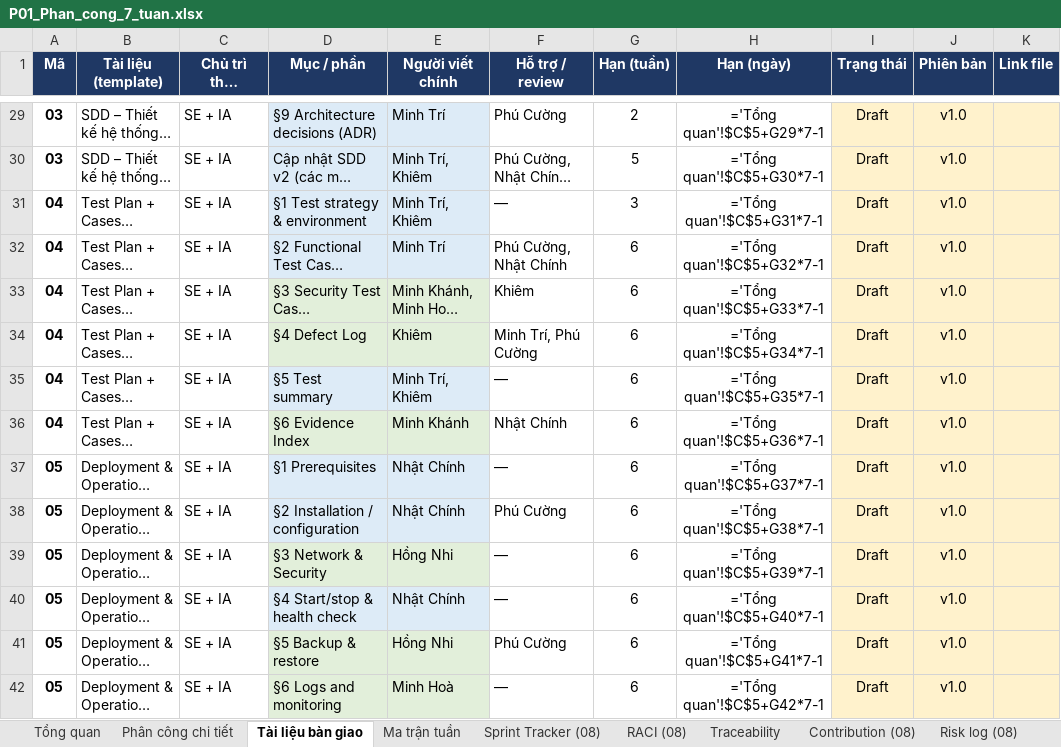
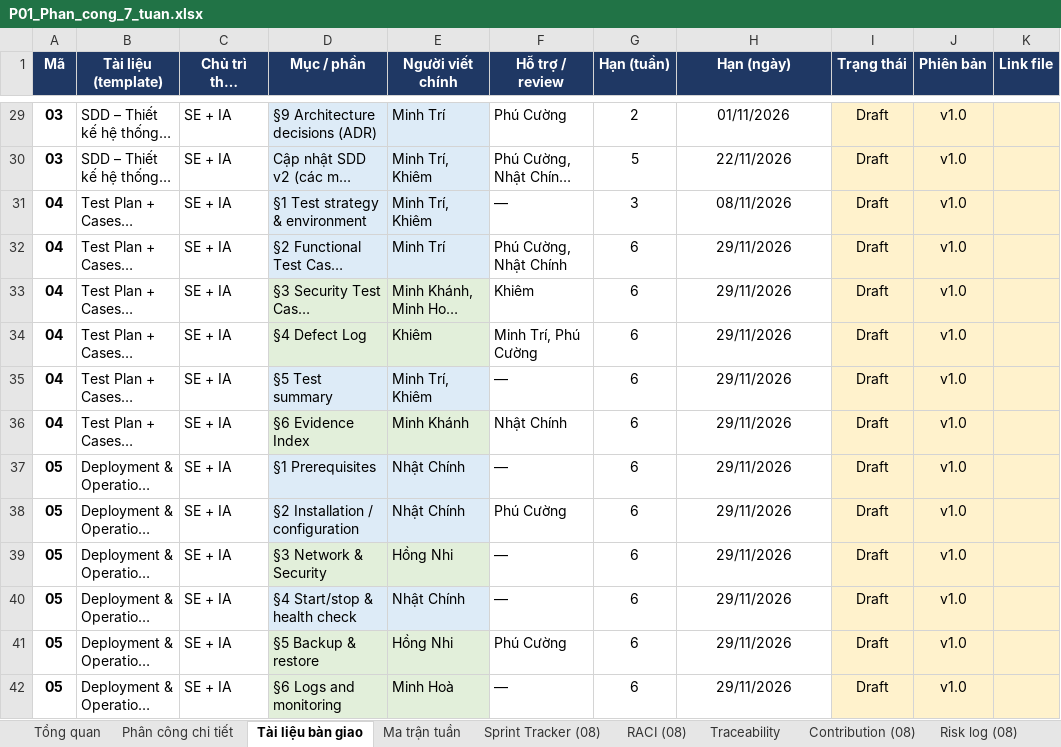
Before and after one commit to Tam3332/P01-IT-Helpdesk, an Excel workbook: docs/P01_Phan_cong_7_tuan.xlsx, sheet Tài liệu bàn giao, drawn as a sheet; only a part is shown, gaps mark what is left out; long unchanged cells end in …; values as stored, in another font and other column widths than the file's, no borders; formulas without a stored value are shown as written; conditional formats not drawn; the diff covers the shown part only; the diff names each change by its address in the sheet, - before the commit and + after, or states it on an @@ line.

```diff
--- a/docs/P01_Phan_cong_7_tuan.xlsx (sheet Tài liệu bàn giao)
+++ b/docs/P01_Phan_cong_7_tuan.xlsx (sheet Tài liệu bàn giao)
-H29 (Hạn (ngày)): ='Tổng quan'!$C$5+G29*7-1
+H29 (Hạn (ngày)): 01/11/2026
-H30 (Hạn (ngày)): ='Tổng quan'!$C$5+G30*7-1
+H30 (Hạn (ngày)): 22/11/2026
-H31 (Hạn (ngày)): ='Tổng quan'!$C$5+G31*7-1
+H31 (Hạn (ngày)): 08/11/2026
-H32 (Hạn (ngày)): ='Tổng quan'!$C$5+G32*7-1
+H32 (Hạn (ngày)): 29/11/2026
-H33 (Hạn (ngày)): ='Tổng quan'!$C$5+G33*7-1
+H33 (Hạn (ngày)): 29/11/2026
-H34 (Hạn (ngày)): ='Tổng quan'!$C$5+G34*7-1
+H34 (Hạn (ngày)): 29/11/2026
-H35 (Hạn (ngày)): ='Tổng quan'!$C$5+G35*7-1
+H35 (Hạn (ngày)): 29/11/2026
-H36 (Hạn (ngày)): ='Tổng quan'!$C$5+G36*7-1
+H36 (Hạn (ngày)): 29/11/2026
-H37 (Hạn (ngày)): ='Tổng quan'!$C$5+G37*7-1
+H37 (Hạn (ngày)): 29/11/2026
-H38 (Hạn (ngày)): ='Tổng quan'!$C$5+G38*7-1
+H38 (Hạn (ngày)): 29/11/2026
-H39 (Hạn (ngày)): ='Tổng quan'!$C$5+G39*7-1
+H39 (Hạn (ngày)): 29/11/2026
-H40 (Hạn (ngày)): ='Tổng quan'!$C$5+G40*7-1
+H40 (Hạn (ngày)): 29/11/2026
-H41 (Hạn (ngày)): ='Tổng quan'!$C$5+G41*7-1
+H41 (Hạn (ngày)): 29/11/2026
-H42 (Hạn (ngày)): ='Tổng quan'!$C$5+G42*7-1
+H42 (Hạn (ngày)): 29/11/2026
```
Also changed, not shown: 56 edited cells elsewhere in this sheet, sheet Phân công chi tiết, sheet Tiến độ, sheet Risk log (08), sheet RACI (08), sheet Sprint Tracker (08), sheet Ma trận tuần, 2 more sheets, 8 other files.
